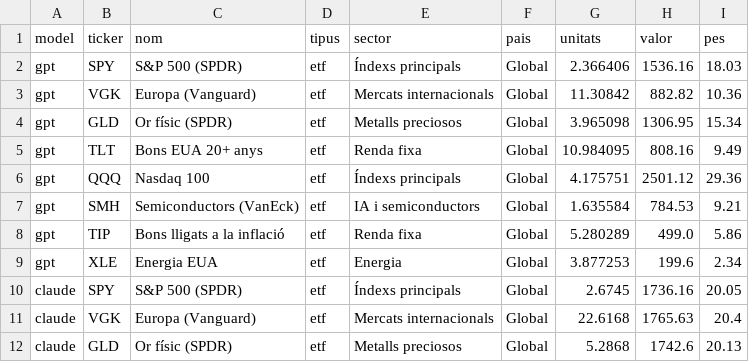
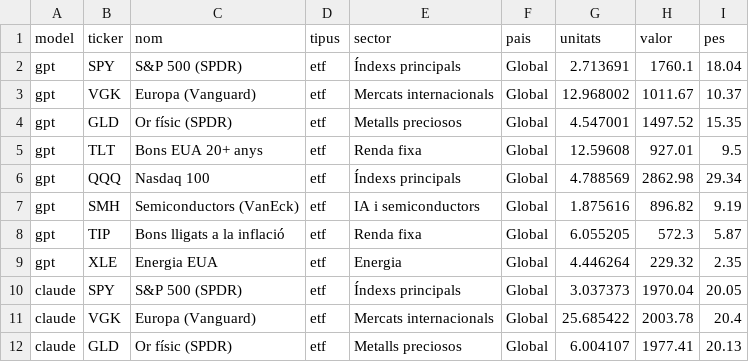
Before and after one commit to davidcortesalv-oss/alpha-artificial, a CSV file: dades/carteres.csv, drawn as a sheet; only a part is shown; the diff covers the shown part only.

```diff
--- a/dades/carteres.csv
+++ b/dades/carteres.csv
@@ -1,12 +1,12 @@
 model,ticker,nom,tipus,sector,pais,unitats,valor,pes
-gpt,SPY,S&P 500 (SPDR),etf,Índexs principals,Global,2.366406,1536.16,18.03
-gpt,VGK,Europa (Vanguard),etf,Mercats internacionals,Global,11.30842,882.82,10.36
-gpt,GLD,Or físic (SPDR),etf,Metalls preciosos,Global,3.965098,1306.95,15.34
-gpt,TLT,Bons EUA 20+ anys,etf,Renda fixa,Global,10.984095,808.16,9.49
-gpt,QQQ,Nasdaq 100,etf,Índexs principals,Global,4.175751,2501.12,29.36
-gpt,SMH,Semiconductors (VanEck),etf,IA i semiconductors,Global,1.635584,784.53,9.21
-gpt,TIP,Bons lligats a la inflació,etf,Renda fixa,Global,5.280289,499.0,5.86
-gpt,XLE,Energia EUA,etf,Energia,Global,3.877253,199.6,2.34
-claude,SPY,S&P 500 (SPDR),etf,Índexs principals,Global,2.6745,1736.16,20.05
-claude,VGK,Europa (Vanguard),etf,Mercats internacionals,Global,22.6168,1765.63,20.4
-claude,GLD,Or físic (SPDR),etf,Metalls preciosos,Global,5.2868,1742.6,20.13
+gpt,SPY,S&P 500 (SPDR),etf,Índexs principals,Global,2.713691,1760.1,18.04
+gpt,VGK,Europa (Vanguard),etf,Mercats internacionals,Global,12.968002,1011.67,10.37
+gpt,GLD,Or físic (SPDR),etf,Metalls preciosos,Global,4.547001,1497.52,15.35
+gpt,TLT,Bons EUA 20+ anys,etf,Renda fixa,Global,12.59608,927.01,9.5
+gpt,QQQ,Nasdaq 100,etf,Índexs principals,Global,4.788569,2862.98,29.34
+gpt,SMH,Semiconductors (VanEck),etf,IA i semiconductors,Global,1.875616,896.82,9.19
+gpt,TIP,Bons lligats a la inflació,etf,Renda fixa,Global,6.055205,572.3,5.87
+gpt,XLE,Energia EUA,etf,Energia,Global,4.446264,229.32,2.35
+claude,SPY,S&P 500 (SPDR),etf,Índexs principals,Global,3.037373,1970.04,20.05
+claude,VGK,Europa (Vanguard),etf,Mercats internacionals,Global,25.685422,2003.78,20.4
+claude,GLD,Or físic (SPDR),etf,Metalls preciosos,Global,6.004107,1977.41,20.13
```
Also changed, not shown: 74 edited cells elsewhere in this file, dades/decisions.csv, 13 other files.
